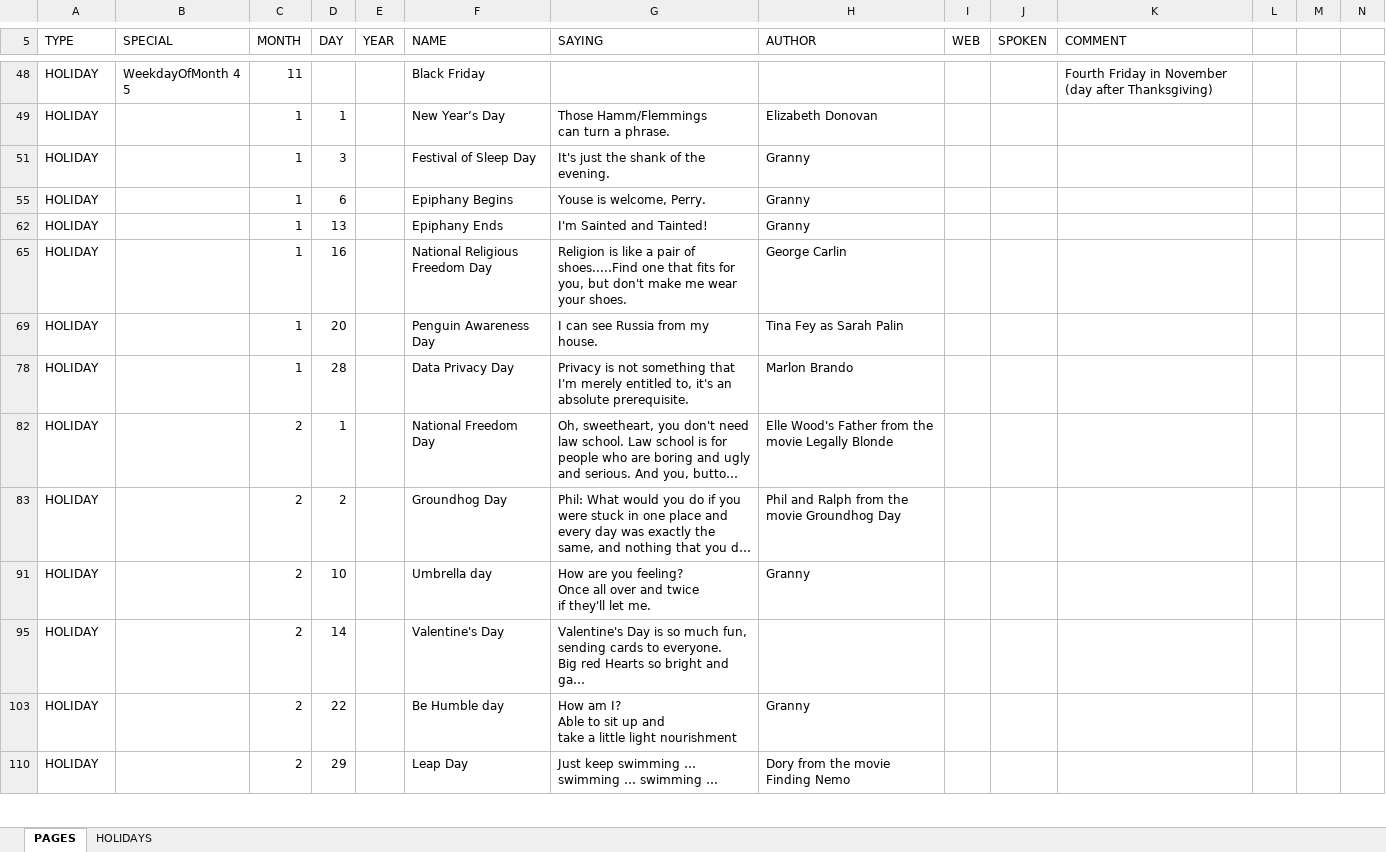
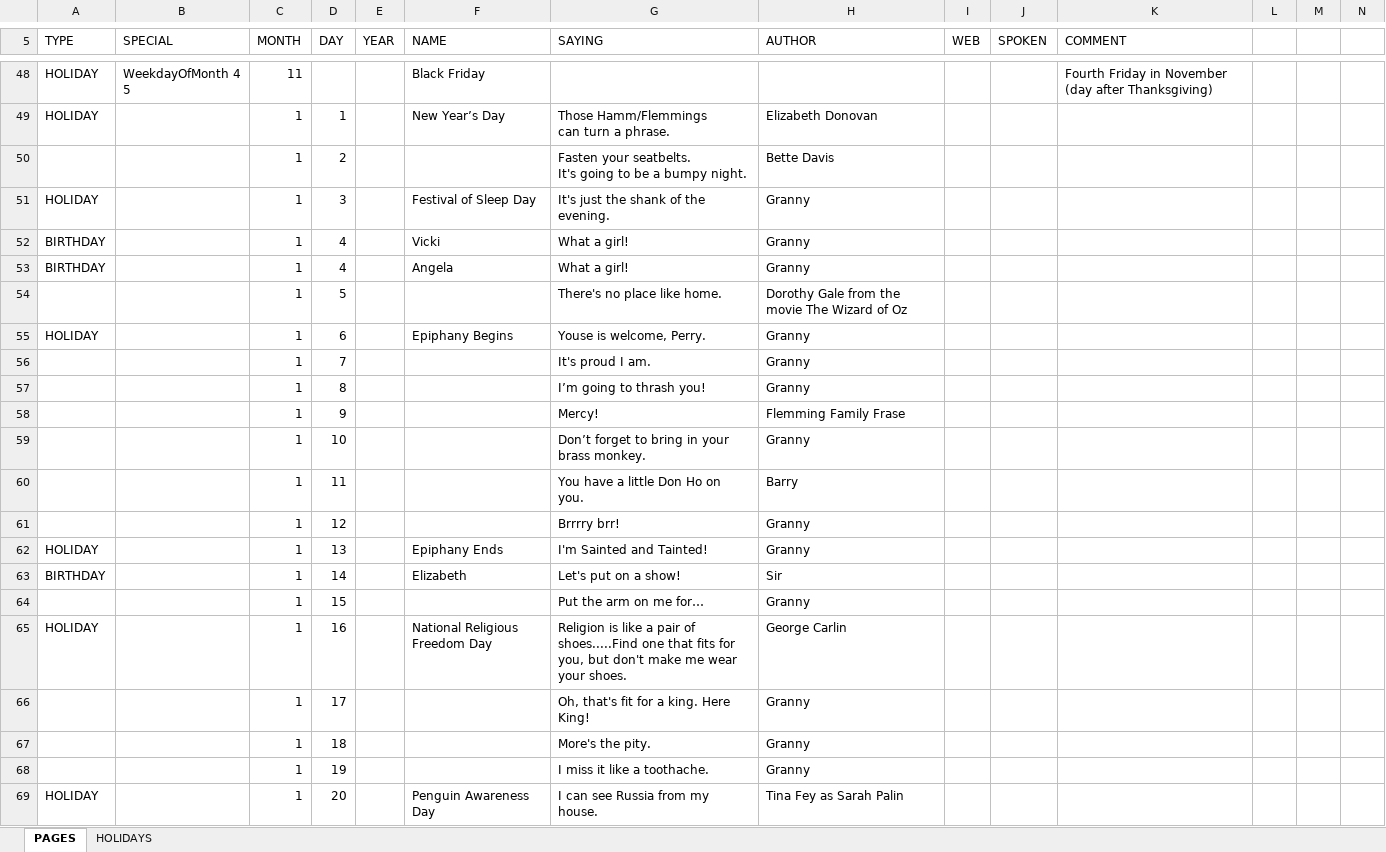
Before and after one commit to b1gerhardt/PageADay, an Excel workbook: dataSamples/Fun Family Page A Day Data (v5).xlsx, sheet PAGES, drawn as a sheet; only a part is shown, gaps mark what is left out; the shorter side is filled out with more unchanged rows; long unchanged cells end in …; values as stored, in another font and other column widths than the file's, no borders; table styles not drawn; rows hold the shown columns only; ↵ is a line break in a cell; the diff covers the shown part only; the diff names each change by its address in the sheet, - before the commit and + after, or states it on an @@ line.

```diff
--- a/dataSamples/Fun Family Page A Day Data (v5).xlsx (sheet PAGES)
+++ b/dataSamples/Fun Family Page A Day Data (v5).xlsx (sheet PAGES)
@@ row 50 unhidden:  |  | 1 | 2 |  |  | Fasten your seatbelts. ↵ It's going to be a bumpy night. | Bette Davis @@
@@ row 52 unhidden: BIRTHDAY |  | 1 | 4 |  | Vicki | What a girl! | Granny @@
@@ row 53 unhidden: BIRTHDAY |  | 1 | 4 |  | Angela | What a girl! | Granny @@
@@ row 54 unhidden:  |  | 1 | 5 |  |  | There's no place like home. | Dorothy Gale from the movie The Wizard of Oz @@
@@ row 56 unhidden:  |  | 1 | 7 |  |  | It's proud I am. | Granny @@
@@ row 57 unhidden:  |  | 1 | 8 |  |  | I’m going to thrash you! | Granny @@
@@ row 58 unhidden:  |  | 1 | 9 |  |  | Mercy! | Flemming Family Frase @@
@@ row 59 unhidden:  |  | 1 | 10 |  |  | Don’t forget to bring in your ↵ brass monkey. | Granny @@
@@ row 60 unhidden:  |  | 1 | 11 |  |  | You have a little Don Ho on you. | Barry @@
@@ row 61 unhidden:  |  | 1 | 12 |  |  | Brrrry brr! | Granny @@
@@ row 63 unhidden: BIRTHDAY |  | 1 | 14 |  | Elizabeth | Let's put on a show! | Sir @@
@@ row 64 unhidden:  |  | 1 | 15 |  |  | Put the arm on me for… | Granny @@
@@ row 66 unhidden:  |  | 1 | 17 |  |  | Oh, that's fit for a king. Here King! | Granny @@
@@ row 67 unhidden:  |  | 1 | 18 |  |  | More's the pity. | Granny @@
@@ row 68 unhidden:  |  | 1 | 19 |  |  | I miss it like a toothache. | Granny @@
```
Also changed, not shown: 283 hidden or unhidden rows elsewhere in this sheet, 4 other files.
